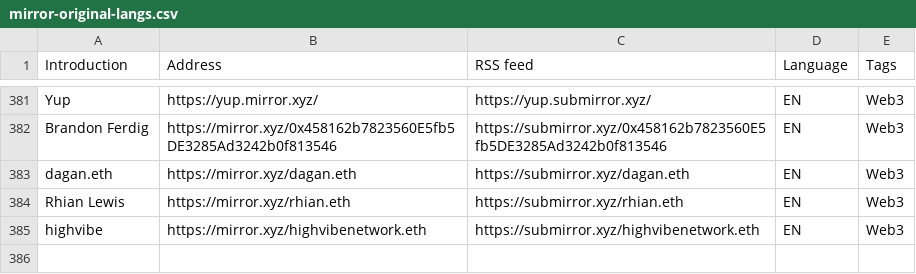
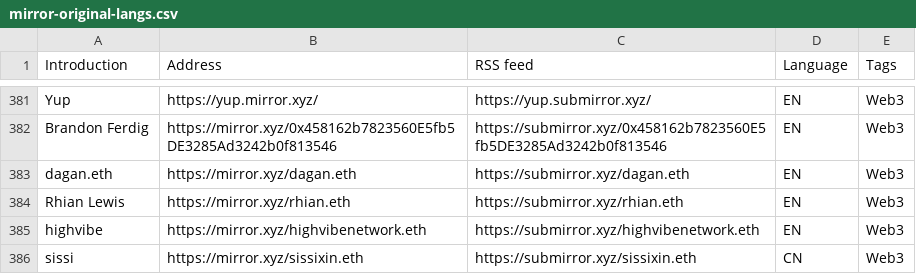
Before and after one commit to dbarobin/awesome-mirror, a CSV file: mirror-original-langs.csv, drawn as a sheet; only a part is shown, gaps mark what is left out.

Commit message:
Add sissi

```diff
--- a/mirror-original-langs.csv
+++ b/mirror-original-langs.csv
@@ -385 +385,2 @@ Rhian Lewis, https://mirror.xyz/rhian.eth, https://submirror.xyz/rhian.eth, EN,
 highvibe, https://mirror.xyz/highvibenetwork.eth, https://submirror.xyz/highvibenetwork.eth, EN, Web3
+sissi, https://mirror.xyz/sissixin.eth, https://submirror.xyz/sissixin.eth, CN, Web3
```
Also changed, not shown: mirror-original.csv.
